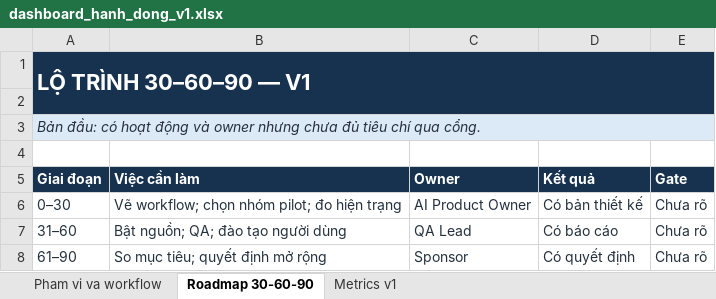
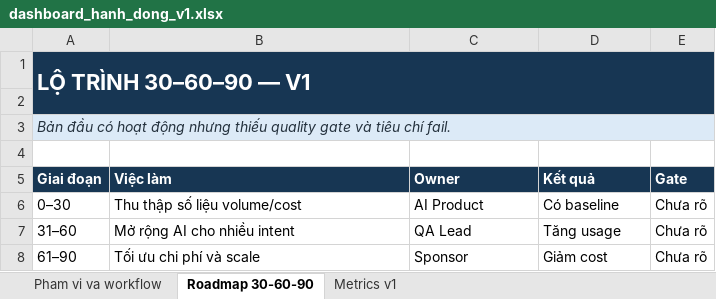
Before and after one commit to Djdjndn/Day28_Track01_3duck, an Excel workbook: v1/dashboard_hanh_dong_v1.xlsx, sheet Roadmap 30-60-90, drawn as a sheet; values as stored, in another font and other column widths than the file's, no borders; the diff names each change by its address in the sheet, - before the commit and + after, or states it on an @@ line.

Commit message:
Hoan thien bai nop voi case Klarna va baseline cong khai

```diff
--- a/v1/dashboard_hanh_dong_v1.xlsx (sheet Roadmap 30-60-90)
+++ b/v1/dashboard_hanh_dong_v1.xlsx (sheet Roadmap 30-60-90)
-A3 (Giai đoạn): Bản đầu: có hoạt động và owner nhưng chưa đủ tiêu chí qua cổng.
+A3 (Giai đoạn): Bản đầu có hoạt động nhưng thiếu quality gate và tiêu chí fail.
-B5: Việc cần làm
+B5: Việc làm
-A6:E8 text colour: #24313D
+A6:E8 text colour: black
-B6 (Việc làm): Vẽ workflow; chọn nhóm pilot; đo hiện trạng
+B6 (Việc làm): Thu thập số liệu volume/cost
-C6 (Owner): AI Product Owner
+C6 (Owner): AI Product
-D6 (Kết quả): Có bản thiết kế
+D6 (Kết quả): Có baseline
-B7 (Việc làm): Bật nguồn; QA; đào tạo người dùng
+B7 (Việc làm): Mở rộng AI cho nhiều intent
-D7 (Kết quả): Có báo cáo
+D7 (Kết quả): Tăng usage
-B8 (Việc làm): So mục tiêu; quyết định mở rộng
+B8 (Việc làm): Tối ưu chi phí và scale
-D8 (Kết quả): Có quyết định
+D8 (Kết quả): Giảm cost
```
Also changed, not shown: sheet Pham vi va workflow, sheet Metrics v1, dashboard/dashboard_hanh_dong_v2.xlsx, 2 other files.
